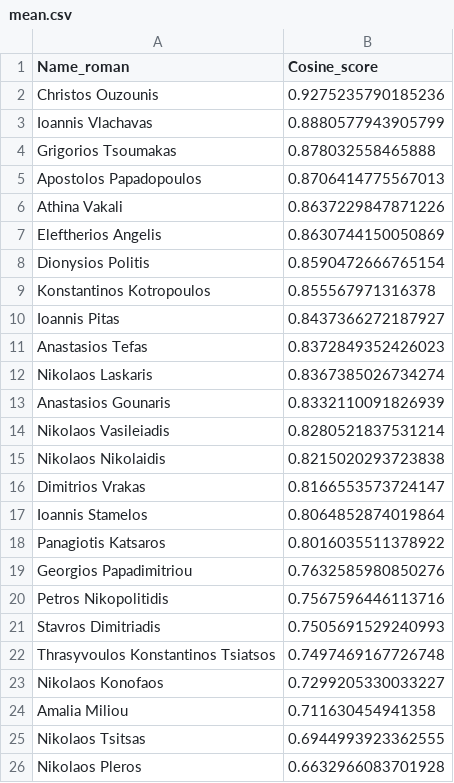
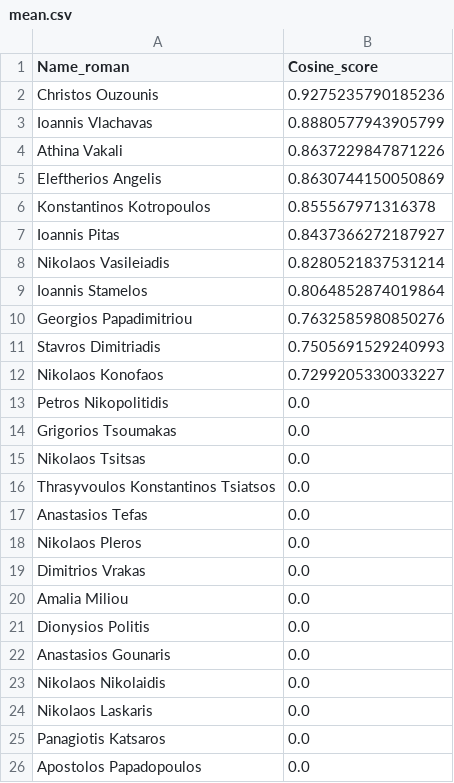
Before and after one commit to nikifori/Apella-plus-thesis, a CSV file: embeddings_py/specter_rankings/Bioinformatics/in/mean.csv, drawn as a sheet.

Commit message:
mean_method results

```diff
--- a/embeddings_py/specter_rankings/Bioinformatics/in/mean.csv
+++ b/embeddings_py/specter_rankings/Bioinformatics/in/mean.csv
@@ -3,24 +3,24 @@ Christos Ouzounis,0.9275235790185236
 Ioannis Vlachavas,0.8880577943905799
-Grigorios Tsoumakas,0.878032558465888
-Apostolos Papadopoulos,0.8706414775567013
 Athina Vakali,0.8637229847871226
 Eleftherios Angelis,0.8630744150050869
-Dionysios Politis,0.8590472666765154
 Konstantinos Kotropoulos,0.855567971316378
 Ioannis Pitas,0.8437366272187927
-Anastasios Tefas ,0.8372849352426023
-Nikolaos Laskaris,0.8367385026734274
-Anastasios Gounaris ,0.8332110091826939
 Nikolaos Vasileiadis,0.8280521837531214
-Nikolaos Nikolaidis,0.8215020293723838
-Dimitrios Vrakas,0.8166553573724147
 Ioannis Stamelos,0.8064852874019864
-Panagiotis Katsaros,0.8016035511378922
 Georgios Papadimitriou,0.7632585980850276
-Petros Nikopolitidis,0.7567596446113716
 Stavros Dimitriadis,0.7505691529240993
-Thrasyvoulos Konstantinos Tsiatsos,0.7497469167726748
 Nikolaos Konofaos,0.7299205330033227
-Amalia Miliou,0.711630454941358
-Nikolaos Tsitsas,0.6944993923362555
-Nikolaos Pleros,0.6632966083701928
+Petros Nikopolitidis,0.0
+Grigorios Tsoumakas,0.0
+Nikolaos Tsitsas,0.0
+Thrasyvoulos Konstantinos Tsiatsos,0.0
+Anastasios Tefas ,0.0
+Nikolaos Pleros,0.0
+Dimitrios Vrakas,0.0
+Amalia Miliou,0.0
+Dionysios Politis,0.0
+Anastasios Gounaris ,0.0
+Nikolaos Nikolaidis,0.0
+Nikolaos Laskaris,0.0
+Panagiotis Katsaros,0.0
+Apostolos Papadopoulos,0.0
```
Also changed, not shown: embeddings_py/specter_rankings/Bioinformatics/out/mean.csv, embeddings_py/specter_rankings/Machine Learning and Knowledge Discovery/in/mean.csv, 15 other files.
